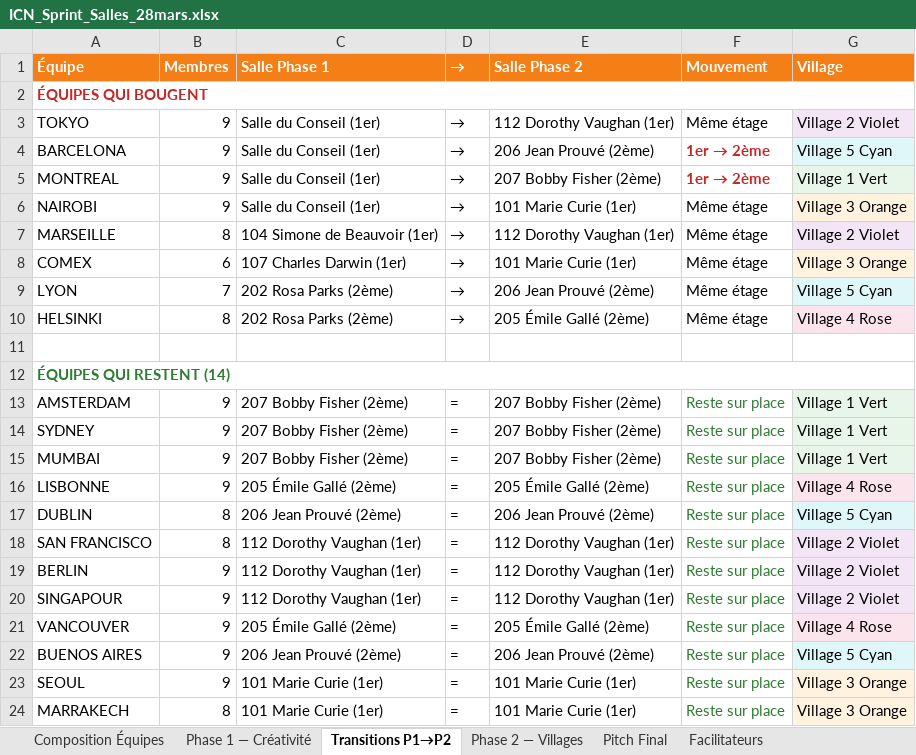
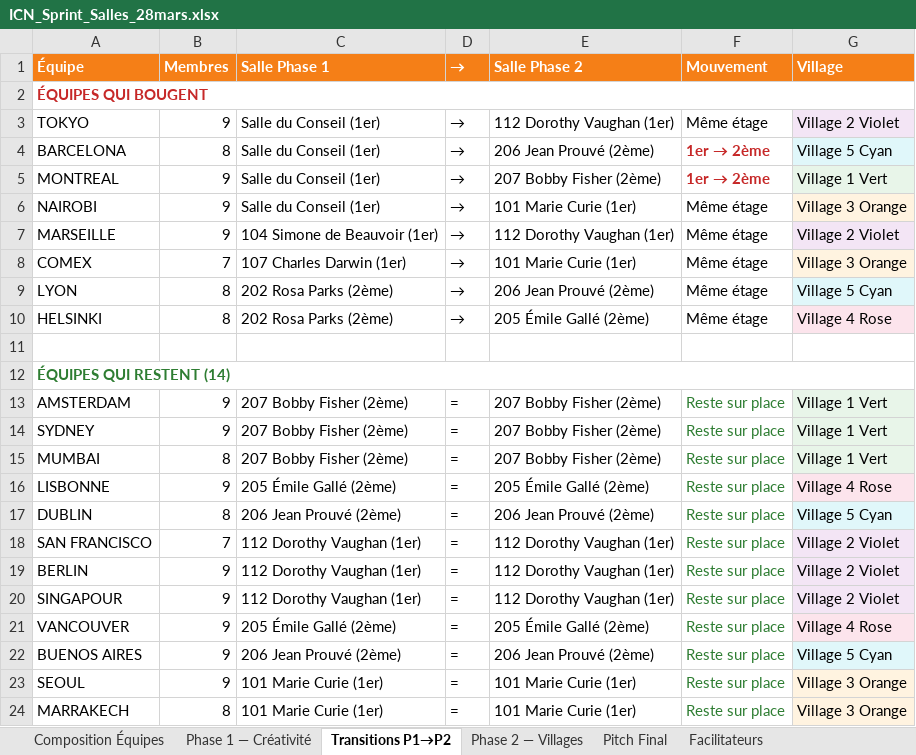
Before and after one commit to HelloElo-Fr/icn-sprint-2026, an Excel workbook: ICN_Sprint_Salles_28mars.xlsx, sheet Transitions P1→P2, drawn as a sheet; only a part is shown; values as stored, in another font and other column widths than the file's, no borders; the diff names each change by its address in the sheet, - before the commit and + after, or states it on an @@ line.

```diff
--- a/ICN_Sprint_Salles_28mars.xlsx (sheet Transitions P1→P2)
+++ b/ICN_Sprint_Salles_28mars.xlsx (sheet Transitions P1→P2)
-B4 (Membres): 9
+B4 (Membres): 8
-B7 (Membres): 8
+B7 (Membres): 9
-B8 (Membres): 6
+B8 (Membres): 7
-B9 (Membres): 7
+B9 (Membres): 8
-B15 (Membres): 9
+B15 (Membres): 8
-B18 (Membres): 8
+B18 (Membres): 7
```
Also changed, not shown: sheet Phase 1 — Créativité, sheet Composition Équipes, sheet Phase 2 — Villages, sheet Pitch Final, sheet Facilitateurs, 1 other file.
